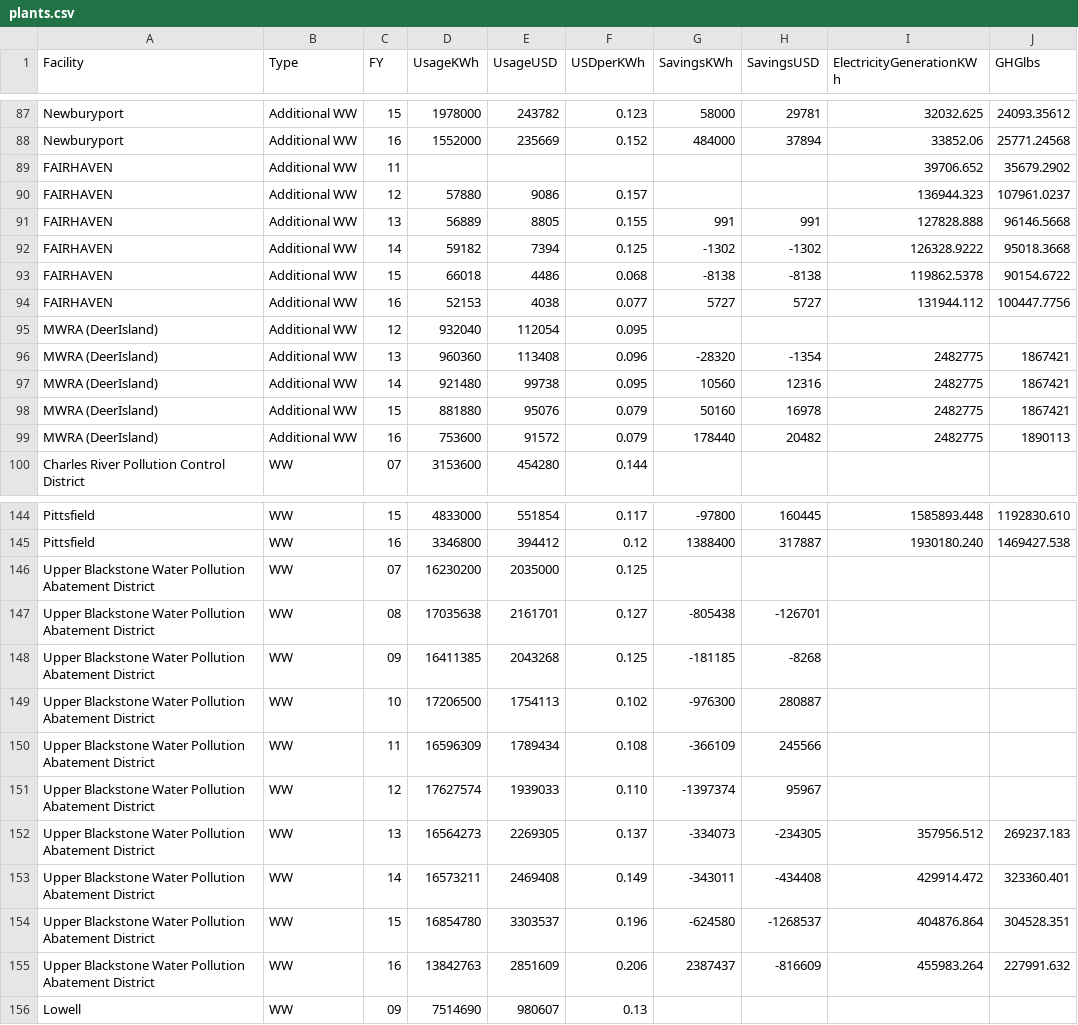
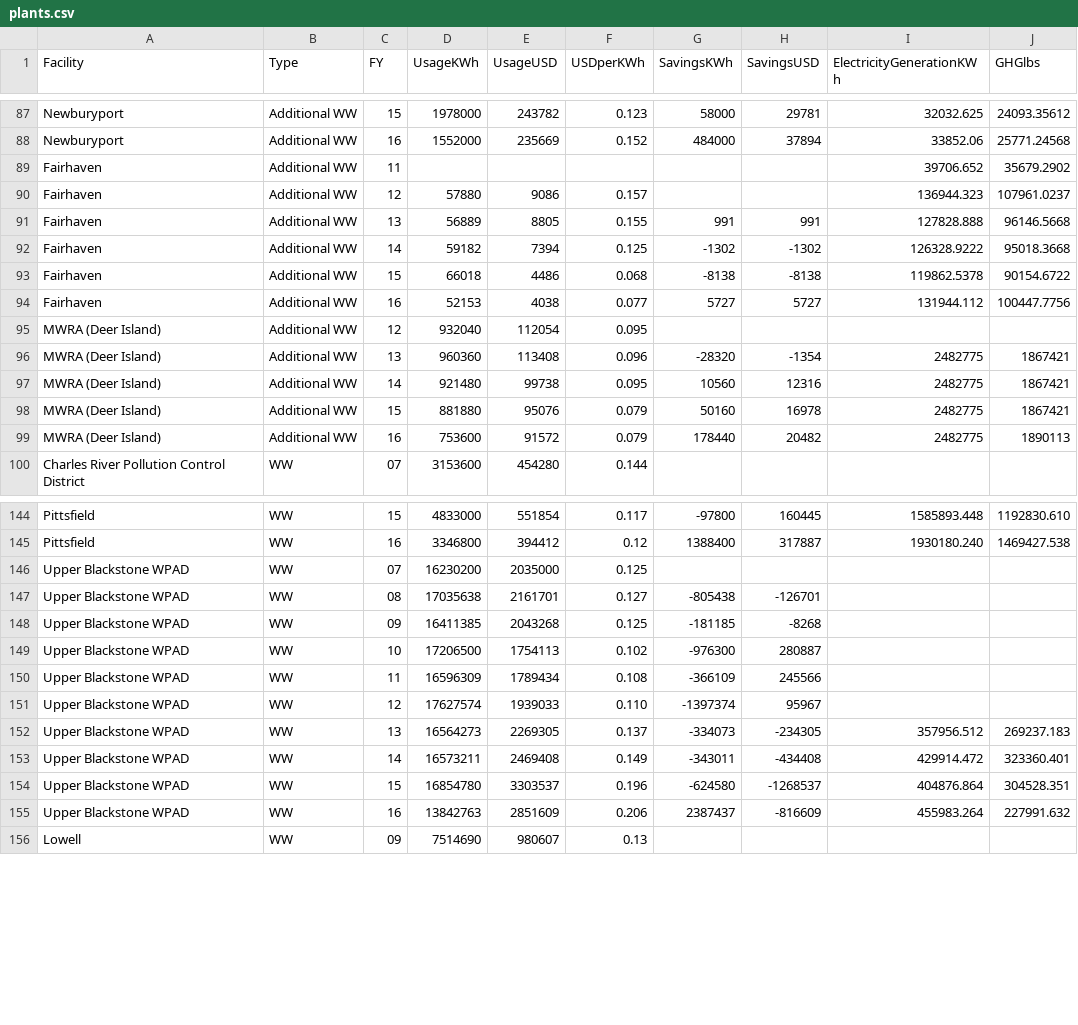
Before and after one commit to bootoff/171_FinalProject, a CSV file: data/plants.csv, drawn as a sheet; only a part is shown, gaps mark what is left out.

Commit message:
working on data.

```diff
--- a/data/plants.csv
+++ b/data/plants.csv
@@ -88,13 +88,13 @@ Facility,Type,FY,UsageKWh,UsageUSD,USDperKWh,SavingsKWh,SavingsUSD,ElectricityGe
 "Newburyport","Additional WW","16","1552000","235669","0.152","484000","37894",33852.06,25771.24568
-"FAIRHAVEN","Additional WW","11",,,,,,"39706.652","35679.2902"
-"FAIRHAVEN","Additional WW","12","57880","9086","0.157",,,136944.323,"107961.0237"
-"FAIRHAVEN","Additional WW","13","56889","8805","0.155",991,991,127828.888,"96146.5668"
-"FAIRHAVEN","Additional WW","14","59182","7394","0.125","-1302","-1302",126328.9222,"95018.3668"
-"FAIRHAVEN","Additional WW","15","66018","4486","0.068","-8138","-8138",119862.5378,"90154.6722"
-"FAIRHAVEN","Additional WW","16","52153","4038","0.077","5727","5727",131944.112,"100447.7756"
-"MWRA (DeerIsland)","Additional WW","12","932040","112054","0.095",,,,
-"MWRA (DeerIsland)","Additional WW","13","960360","113408","0.096","-28320","-1354","2482775","1867421"
-"MWRA (DeerIsland)","Additional WW","14","921480","99738","0.095","10560","12316","2482775","1867421"
-"MWRA (DeerIsland)","Additional WW","15","881880","95076","0.079","50160","16978","2482775","1867421"
-"MWRA (DeerIsland)","Additional WW","16","753600","91572","0.079","178440","20482","2482775","1890113"
+"Fairhaven","Additional WW","11",,,,,,"39706.652","35679.2902"
+"Fairhaven","Additional WW","12","57880","9086","0.157",,,136944.323,"107961.0237"
+"Fairhaven","Additional WW","13","56889","8805","0.155",991,991,127828.888,"96146.5668"
+"Fairhaven","Additional WW","14","59182","7394","0.125","-1302","-1302",126328.9222,"95018.3668"
+"Fairhaven","Additional WW","15","66018","4486","0.068","-8138","-8138",119862.5378,"90154.6722"
+"Fairhaven","Additional WW","16","52153","4038","0.077","5727","5727",131944.112,"100447.7756"
+"MWRA (Deer Island)","Additional WW","12","932040","112054","0.095",,,,
+"MWRA (Deer Island)","Additional WW","13","960360","113408","0.096","-28320","-1354","2482775","1867421"
+"MWRA (Deer Island)","Additional WW","14","921480","99738","0.095","10560","12316","2482775","1867421"
+"MWRA (Deer Island)","Additional WW","15","881880","95076","0.079","50160","16978","2482775","1867421"
+"MWRA (Deer Island)","Additional WW","16","753600","91572","0.079","178440","20482","2482775","1890113"
 "Charles River Pollution Control District","WW","07","3153600","454280","0.144",,,,
@@ -145,12 +145,12 @@ Facility,Type,FY,UsageKWh,UsageUSD,USDperKWh,SavingsKWh,SavingsUSD,ElectricityGe
 "Pittsfield","WW","16","3346800","394412","0.12","1388400","317887","1930180.240","1469427.538"
-"Upper Blackstone Water Pollution Abatement District","WW","07","16230200","2035000","0.125",,,,
-"Upper Blackstone Water Pollution Abatement District","WW","08","17035638","2161701","0.127","-805438","-126701",,
-"Upper Blackstone Water Pollution Abatement District","WW","09","16411385","2043268","0.125","-181185","-8268",,
-"Upper Blackstone Water Pollution Abatement District","WW","10","17206500","1754113","0.102","-976300","280887",,
-"Upper Blackstone Water Pollution Abatement District","WW","11","16596309","1789434","0.108","-366109","245566",,
-"Upper Blackstone Water Pollution Abatement District","WW","12","17627574","1939033","0.110","-1397374","95967",,
-"Upper Blackstone Water Pollution Abatement District","WW","13","16564273","2269305","0.137","-334073","-234305","357956.512","269237.183"
-"Upper Blackstone Water Pollution Abatement District","WW","14","16573211","2469408","0.149","-343011","-434408","429914.472","323360.401"
-"Upper Blackstone Water Pollution Abatement District","WW","15","16854780","3303537","0.196","-624580","-1268537","404876.864","304528.351"
-"Upper Blackstone Water Pollution Abatement District","WW","16","13842763","2851609","0.206","2387437","-816609","455983.264","227991.632"
+"Upper Blackstone WPAD","WW","07","16230200","2035000","0.125",,,,
+"Upper Blackstone WPAD","WW","08","17035638","2161701","0.127","-805438","-126701",,
+"Upper Blackstone WPAD","WW","09","16411385","2043268","0.125","-181185","-8268",,
+"Upper Blackstone WPAD","WW","10","17206500","1754113","0.102","-976300","280887",,
+"Upper Blackstone WPAD","WW","11","16596309","1789434","0.108","-366109","245566",,
+"Upper Blackstone WPAD","WW","12","17627574","1939033","0.110","-1397374","95967",,
+"Upper Blackstone WPAD","WW","13","16564273","2269305","0.137","-334073","-234305","357956.512","269237.183"
+"Upper Blackstone WPAD","WW","14","16573211","2469408","0.149","-343011","-434408","429914.472","323360.401"
+"Upper Blackstone WPAD","WW","15","16854780","3303537","0.196","-624580","-1268537","404876.864","304528.351"
+"Upper Blackstone WPAD","WW","16","13842763","2851609","0.206","2387437","-816609","455983.264","227991.632"
 "Lowell","WW","09","7514690","980607","0.13",,,,
```
Also changed, not shown: data/project_details.csv, 2 other files.
